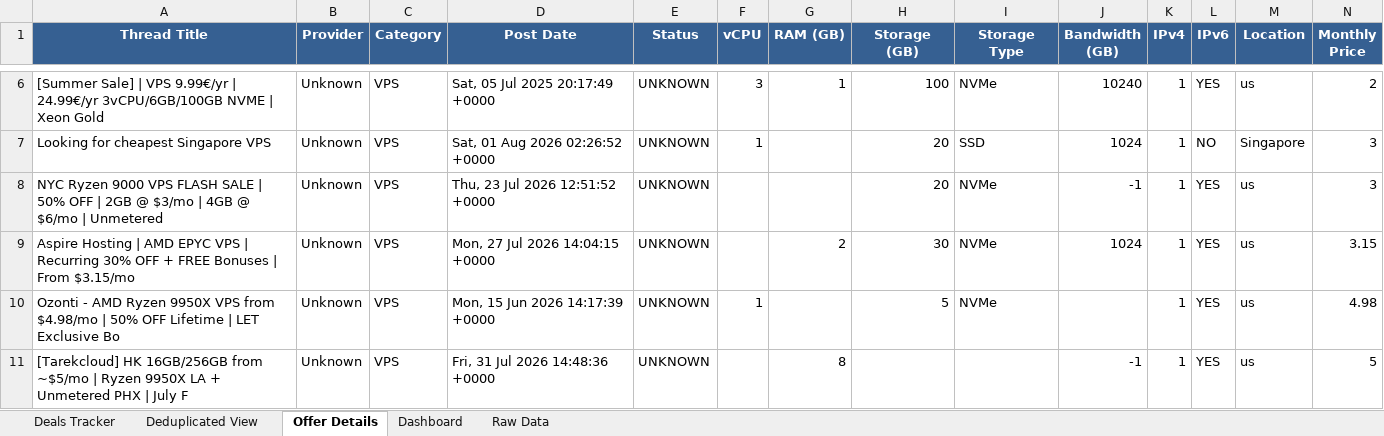
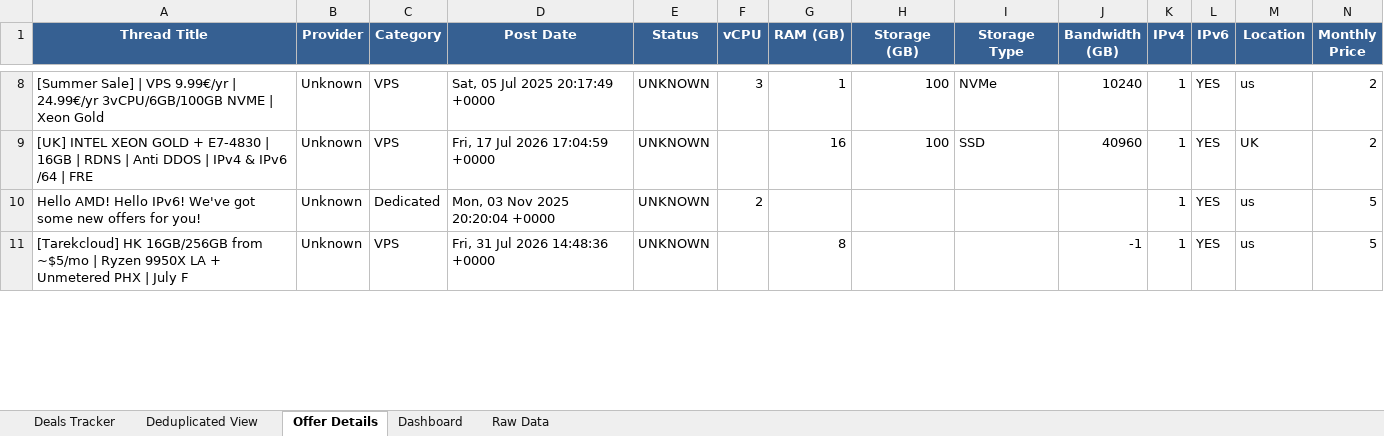
Before and after one commit to bojak83318/hosting-deals-tracker, an Excel workbook: output/Hosting-Deals-Tracker.xlsx, sheet Offer Details, drawn as a sheet; only a part is shown, gaps mark what is left out; values as stored, in another font and other column widths than the file's, no borders; removed rows and columns are numbered as before the commit, all else as after; rows hold the shown columns only; the diff covers the shown part only; the diff names each change by its address in the sheet, - before the commit and + after, or states it on an @@ line.

```diff
--- a/output/Hosting-Deals-Tracker.xlsx (sheet Offer Details)
+++ b/output/Hosting-Deals-Tracker.xlsx (sheet Offer Details)
-row 7: Looking for cheapest Singapore VPS | Unknown | VPS | Sat, 01 Aug 2026 02:26:52 +0000 | UNKNOWN | 1 |  | 20 | SSD | 1024 | 1 | NO | Singapore | 3
-row 8: NYC Ryzen 9000 VPS FLASH SALE | 50% OFF | 2GB @ $3/mo | 4GB @ $6/mo | Unmetered | Unknown | VPS | Thu, 23 Jul 2026 12:51:52 +0000 | UNKNOWN |  |  | 20 | NVMe | -1 | 1 | YES | us | 3
-row 9: Aspire Hosting | AMD EPYC VPS | Recurring 30% OFF + FREE Bonuses | From $3.15/mo | Unknown | VPS | Mon, 27 Jul 2026 14:04:15 +0000 | UNKNOWN |  | 2 | 30 | NVMe | 1024 | 1 | YES | us | 3.15
-row 10: Ozonti - AMD Ryzen 9950X VPS from $4.98/mo | 50% OFF Lifetime | LET Exclusive Bo | Unknown | VPS | Mon, 15 Jun 2026 14:17:39 +0000 | UNKNOWN | 1 |  | 5 | NVMe |  | 1 | YES | us | 4.98
+row 9: [UK] INTEL XEON GOLD + E7-4830 | 16GB | RDNS | Anti DDOS | IPv4 & IPv6 /64 | FRE | Unknown | VPS | Fri, 17 Jul 2026 17:04:59 +0000 | UNKNOWN |  | 16 | 100 | SSD | 40960 | 1 | YES | UK | 2
+row 10: Hello AMD! Hello IPv6! We've got some new offers for you! | Unknown | Dedicated | Mon, 03 Nov 2025 20:20:04 +0000 | UNKNOWN | 2 |  |  |  |  | 1 | YES | us | 5
```
Also changed, not shown: 9 added rows, 7 removed rows, 3 moved rows and 47 edited cells elsewhere in this sheet, sheet Raw Data, sheet Deals Tracker, sheet Deduplicated View, sheet Dashboard, 1 other file.
